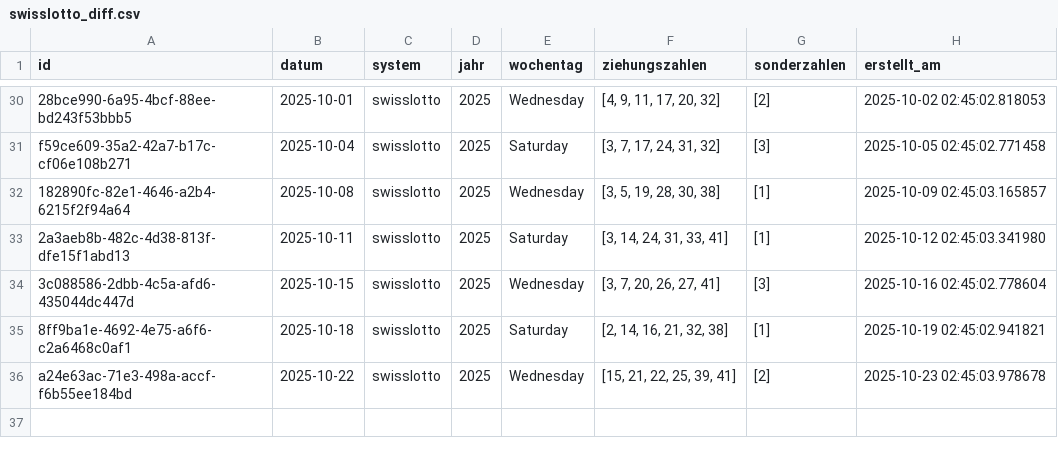
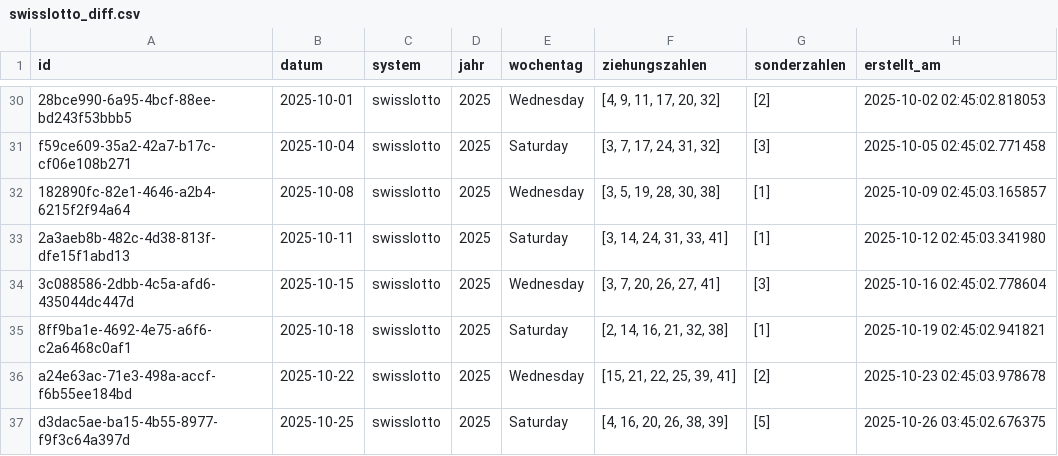
Before and after one commit to braamane/lotto, a CSV file: swisslotto_diff.csv, drawn as a sheet; only a part is shown, gaps mark what is left out; the diff names each change by its address in the sheet, - before the commit and + after, or states it on an @@ line.

Commit message:
📤 Auto-Upload: neue Ziehungen für swisslotto

```diff
--- a/swisslotto_diff.csv
+++ b/swisslotto_diff.csv
+row 37: d3dac5ae-ba15-4b55-8977-f9f3c64a397d | 2025-10-25 | swisslotto | 2025 | Saturday | [4, 16, 20, 26, 38, 39] | [5] | 2025-10-26 03:45:02.676375
```
